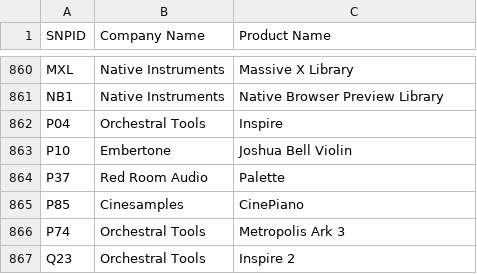
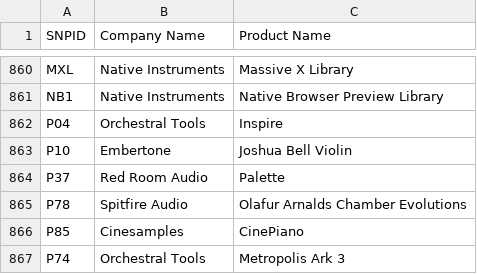
Before and after one commit to perivar/PresetConverter, a CSV file: PresetConverterProject/NIKontaktNKS/SNPID List.csv, drawn as a sheet; only a part is shown, gaps mark what is left out; the shorter side is filled out with more unchanged rows.

```diff
--- a/PresetConverterProject/NIKontaktNKS/SNPID List.csv
+++ b/PresetConverterProject/NIKontaktNKS/SNPID List.csv
@@ -864,2 +864,3 @@ P10;Embertone;Joshua Bell Violin
 P37;Red Room Audio;Palette
+P78;Spitfire Audio;Olafur Arnalds Chamber Evolutions
 P85;Cinesamples;CinePiano
```
Also changed, not shown: 1 other file.
